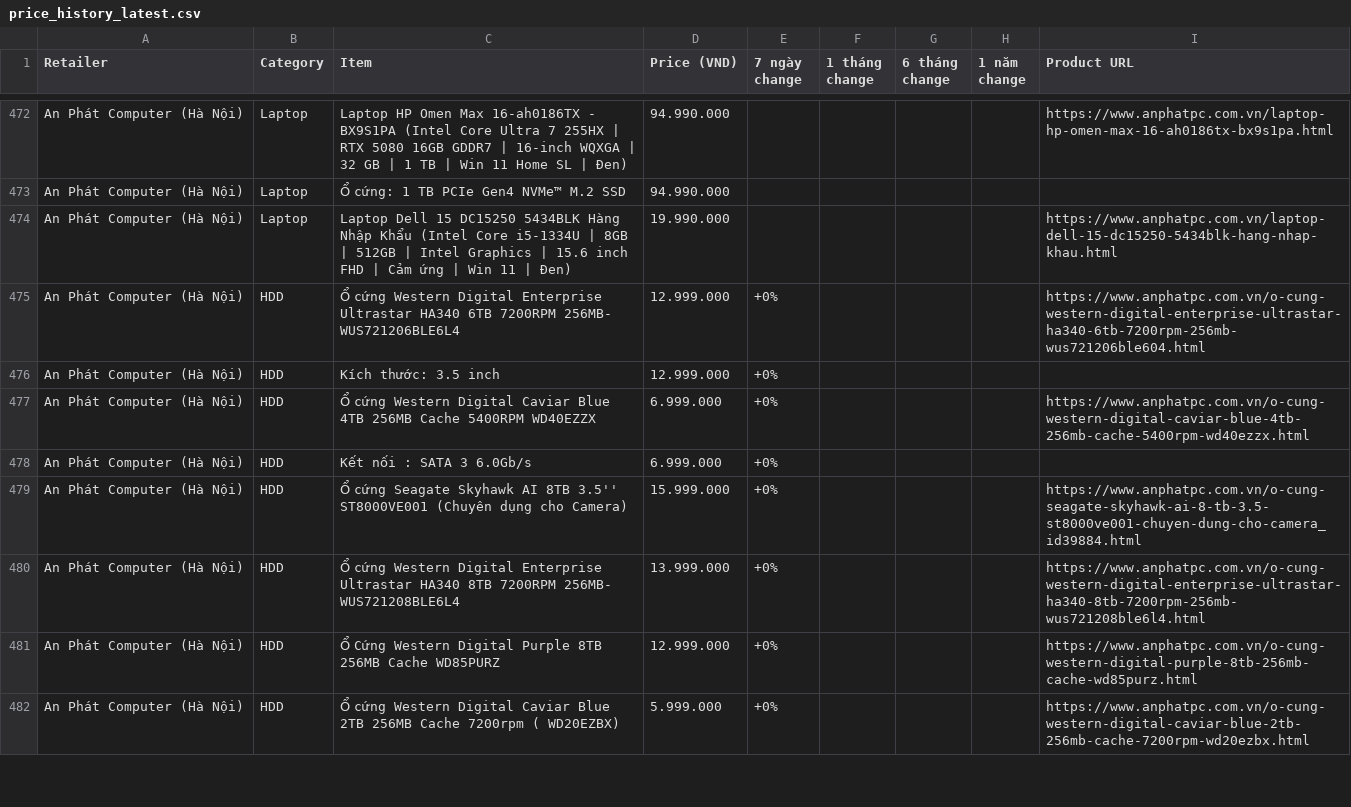
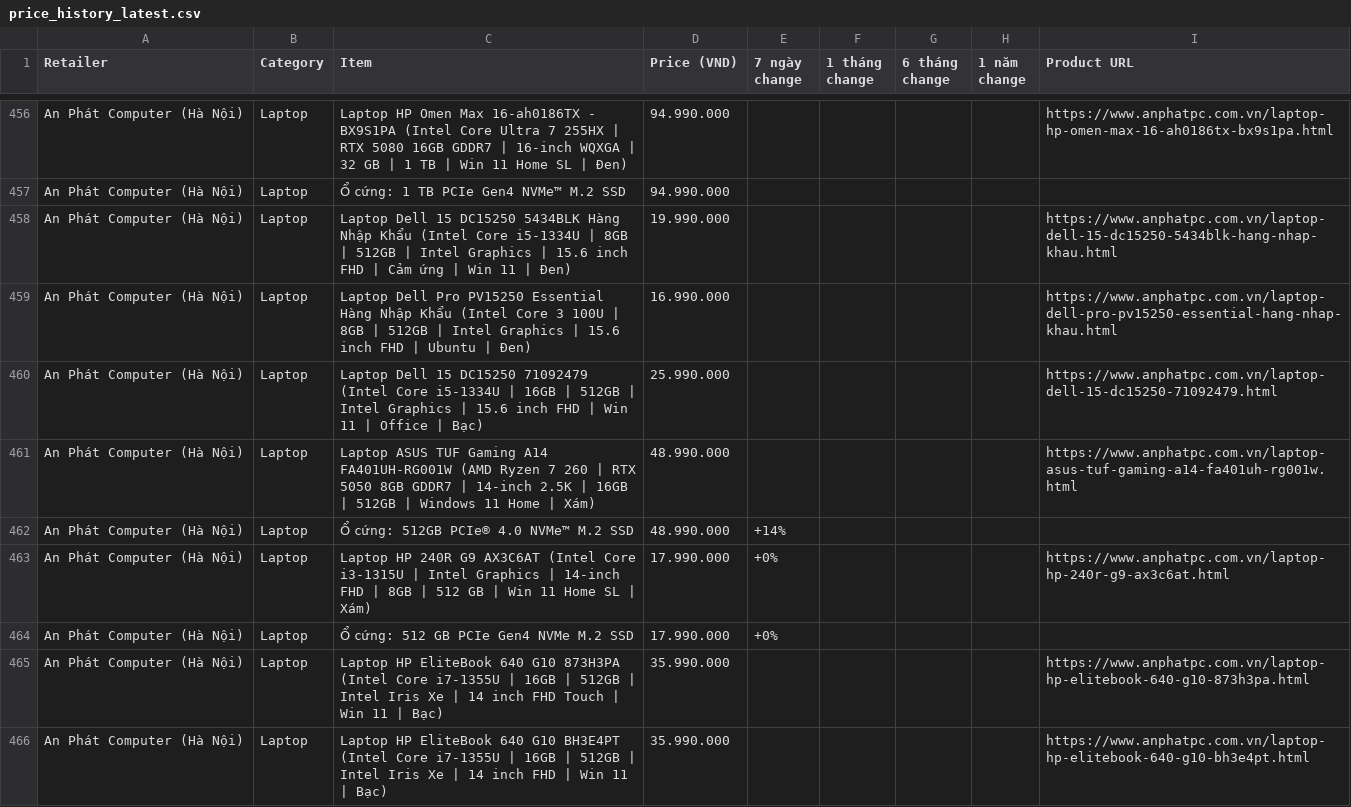
Before and after one commit to tuongphantrue/tech-price-mailer, a CSV file: docs/price_history_latest.csv, drawn as a sheet; only a part is shown, gaps mark what is left out; the shorter side is filled out with more unchanged rows; the diff covers the shown part only.

```diff
--- a/docs/price_history_latest.csv
+++ b/docs/price_history_latest.csv
@@ -474 +458,9 @@ An Phát Computer (Hà Nội),Laptop,Ổ cứng: 1 TB PCIe Gen4 NVMe™ M.2 SSD,
 An Phát Computer (Hà Nội),Laptop,Laptop Dell 15 DC15250 5434BLK Hàng Nhập Khẩu (Intel Core i5-1334U | 8GB | 512GB | Intel Graphics | 15.6 inch FHD | Cảm ứng | Win 11 | Đen),19.990.000,,,,,https://www.anphatpc.com.vn/laptop-dell-15-dc15250-5434blk-hang-nhap-khau.html
+An Phát Computer (Hà Nội),Laptop,Laptop Dell Pro PV15250 Essential Hàng Nhập Khẩu (Intel Core 3 100U | 8GB | 512GB | Intel Graphics | 15.6 inch FHD | Ubuntu | Đen),16.990.000,,,,,https://www.anphatpc.com.vn/laptop-dell-pro-pv15250-essential-hang-nhap-khau.html
+An Phát Computer (Hà Nội),Laptop,Laptop Dell 15 DC15250 71092479 (Intel Core i5-1334U | 16GB | 512GB | Intel Graphics | 15.6 inch FHD | Win 11 | Office | Bạc),25.990.000,,,,,https://www.anphatpc.com.vn/laptop-dell-15-dc15250-71092479.html
+An Phát Computer (Hà Nội),Laptop,Laptop ASUS TUF Gaming A14 FA401UH-RG001W (AMD Ryzen 7 260 | RTX 5050 8GB GDDR7 | 14-inch 2.5K | 16GB | 512GB | Windows 11 Home | Xám),48.990.000,,,,,https://www.anphatpc.com.vn/laptop-asus-tuf-gaming-a14-fa401uh-rg001w.html
+An Phát Computer (Hà Nội),Laptop,Ổ cứng: 512GB PCIe® 4.0 NVMe™ M.2 SSD,48.990.000,+14%,,,,
+An Phát Computer (Hà Nội),Laptop,Laptop HP 240R G9 AX3C6AT (Intel Core i3-1315U | Intel Graphics | 14-inch FHD | 8GB | 512 GB | Win 11 Home SL | Xám),17.990.000,+0%,,,,https://www.anphatpc.com.vn/laptop-hp-240r-g9-ax3c6at.html
+An Phát Computer (Hà Nội),Laptop,Ổ cứng: 512 GB PCIe Gen4 NVMe M.2 SSD,17.990.000,+0%,,,,
+An Phát Computer (Hà Nội),Laptop,Laptop HP EliteBook 640 G10 873H3PA (Intel Core i7-1355U | 16GB | 512GB | Intel Iris Xe | 14 inch FHD Touch | Win 11 | Bạc),35.990.000,,,,,https://www.anphatpc.com.vn/laptop-hp-elitebook-640-g10-873h3pa.html
+An Phát Computer (Hà Nội),Laptop,Laptop HP EliteBook 640 G10 BH3E4PT (Intel Core i7-1355U | 16GB | 512GB | Intel Iris Xe | 14 inch FHD | Win 11 | Bạc),35.990.000,,,,,https://www.anphatpc.com.vn/laptop-hp-elitebook-640-g10-bh3e4pt.html
```
Also changed, not shown: 9 added rows, 17 removed rows and 1 moved row elsewhere in this file.
